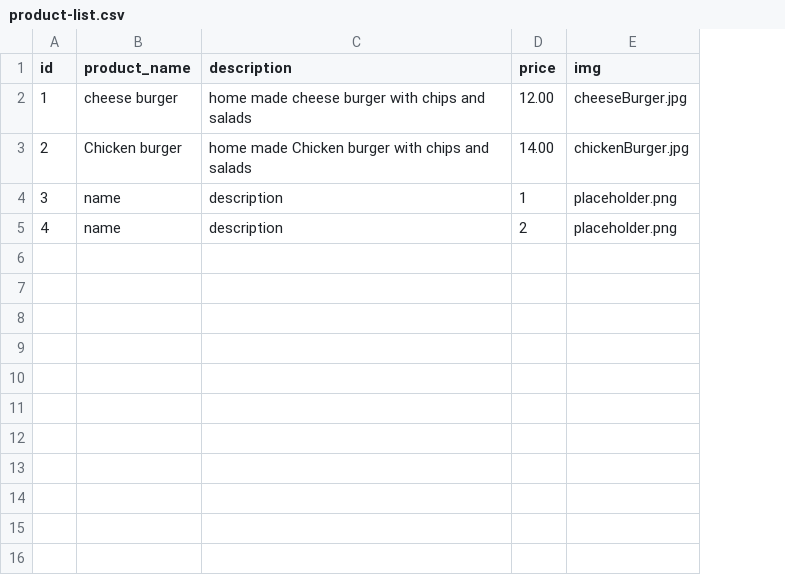
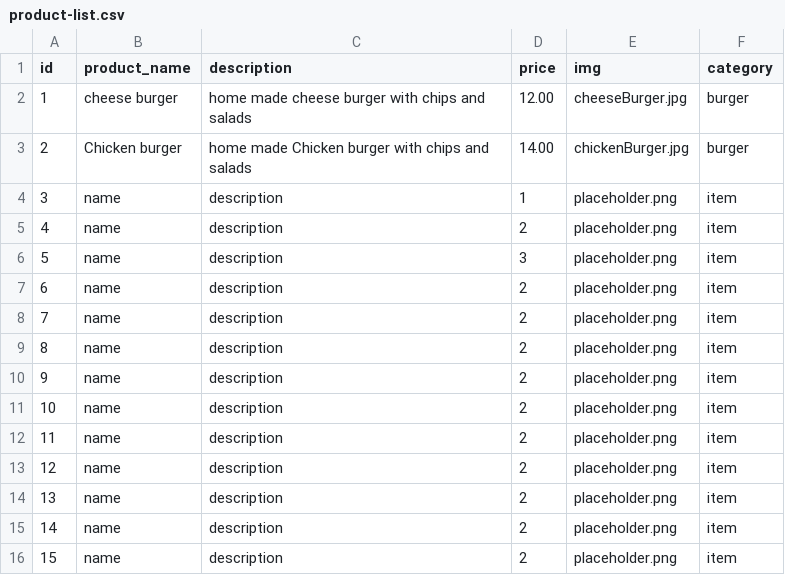
Before and after one commit to mandywl/shopping-cart, a CSV file: util/product-list.csv, drawn as a sheet; the diff names each change by its address in the sheet, - before the commit and + after, or states it on an @@ line.

```diff
--- a/util/product-list.csv
+++ b/util/product-list.csv
+column F (category), rows 2-5: burger | burger | item | item
+row 6: 5 | name | description | 3 | placeholder.png | item
+row 7: 6 | name | description | 2 | placeholder.png | item
+row 8: 7 | name | description | 2 | placeholder.png | item
+row 9: 8 | name | description | 2 | placeholder.png | item
+row 10: 9 | name | description | 2 | placeholder.png | item
+row 11: 10 | name | description | 2 | placeholder.png | item
+row 12: 11 | name | description | 2 | placeholder.png | item
+row 13: 12 | name | description | 2 | placeholder.png | item
+row 14: 13 | name | description | 2 | placeholder.png | item
+row 15: 14 | name | description | 2 | placeholder.png | item
+row 16: 15 | name | description | 2 | placeholder.png | item
```
Also changed, not shown: 8 other files.
